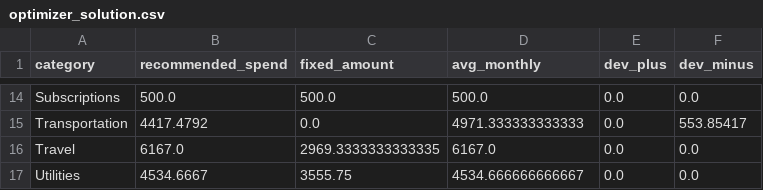
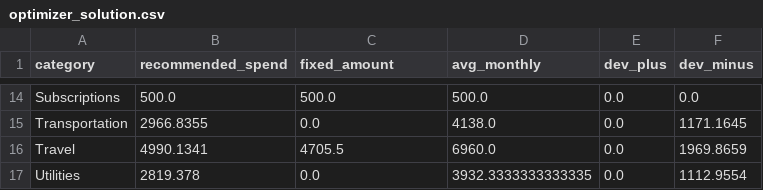
Before and after one commit to eceharmankaya/Smart-Budget-Agent, a CSV file: data/optimizer_solution.csv, drawn as a sheet; only a part is shown, gaps mark what is left out; the diff covers the shown part only; the diff names each change by its address in the sheet, - before the commit and + after, or states it on an @@ line.

```diff
--- a/data/optimizer_solution.csv
+++ b/data/optimizer_solution.csv
-B15 (recommended_spend): 4417.4792
+B15 (recommended_spend): 2966.8355
-D15 (avg_monthly): 4971.333333333333
+D15 (avg_monthly): 4138.0
-F15 (dev_minus): 553.85417
+F15 (dev_minus): 1171.1645
-B16 (recommended_spend): 6167.0
+B16 (recommended_spend): 4990.1341
-C16 (fixed_amount): 2969.3333333333335
+C16 (fixed_amount): 4705.5
-D16 (avg_monthly): 6167.0
+D16 (avg_monthly): 6960.0
-F16 (dev_minus): 0.0
+F16 (dev_minus): 1969.8659
-B17 (recommended_spend): 4534.6667
+B17 (recommended_spend): 2819.378
-C17 (fixed_amount): 3555.75
+C17 (fixed_amount): 0.0
-D17 (avg_monthly): 4534.666666666667
+D17 (avg_monthly): 3932.3333333333335
-F17 (dev_minus): 0.0
+F17 (dev_minus): 1112.9554
```
Also changed, not shown: 32 edited cells elsewhere in this file, data/category_totals.csv, data/expenses.csv, 15 other files.
